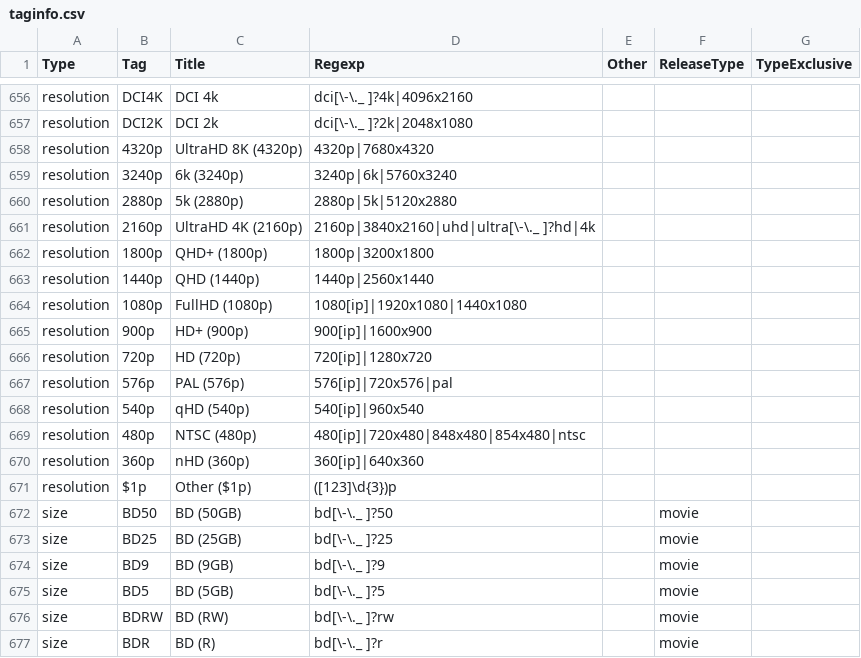
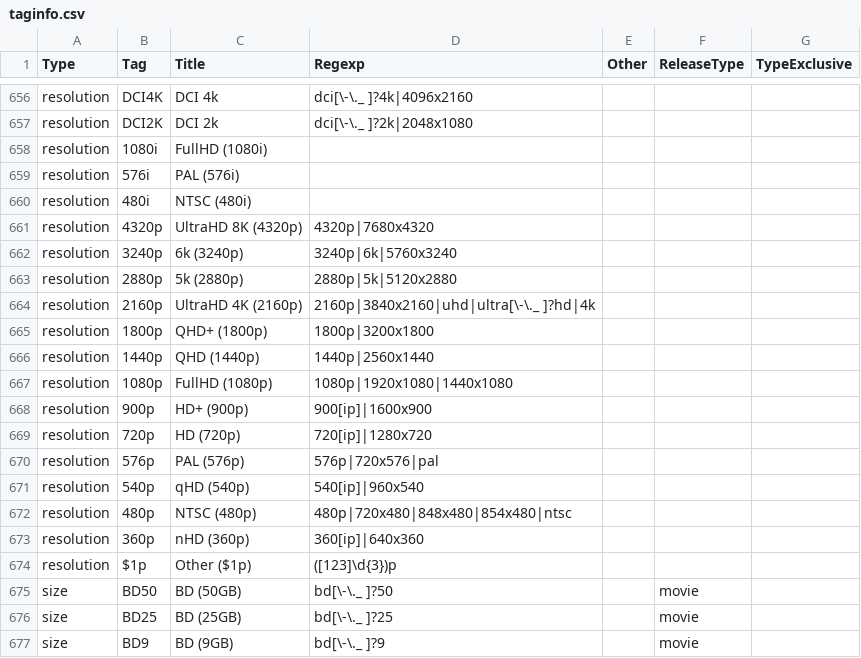
Before and after one commit to autobrr/rls, a CSV file: taginfo/taginfo.csv, drawn as a sheet; only a part is shown, gaps mark what is left out; the shorter side is filled out with more unchanged rows.

Commit message:
fix(resolution): interlaced reported as progressive

```diff
--- a/taginfo/taginfo.csv
+++ b/taginfo/taginfo.csv
@@ -657,2 +657,5 @@ resolution,DCI4K,DCI 4k,dci[\-\._ ]?4k|4096x2160,,,
 resolution,DCI2K,DCI 2k,dci[\-\._ ]?2k|2048x1080,,,
+resolution,1080i,FullHD (1080i),,,,
+resolution,576i,PAL (576i),,,,
+resolution,480i,NTSC (480i),,,,
 resolution,4320p,UltraHD 8K (4320p),4320p|7680x4320,,,
@@ -663,8 +666,8 @@ resolution,1800p,QHD+ (1800p),1800p|3200x1800,,,
 resolution,1440p,QHD (1440p),1440p|2560x1440,,,
-resolution,1080p,FullHD (1080p),1080[ip]|1920x1080|1440x1080,,,
+resolution,1080p,FullHD (1080p),1080p|1920x1080|1440x1080,,,
 resolution,900p,HD+ (900p),900[ip]|1600x900,,,
 resolution,720p,HD (720p),720[ip]|1280x720,,,
-resolution,576p,PAL (576p),576[ip]|720x576|pal,,,
+resolution,576p,PAL (576p),576p|720x576|pal,,,
 resolution,540p,qHD (540p),540[ip]|960x540,,,
-resolution,480p,NTSC (480p),480[ip]|720x480|848x480|854x480|ntsc,,,
+resolution,480p,NTSC (480p),480p|720x480|848x480|854x480|ntsc,,,
 resolution,360p,nHD (360p),360[ip]|640x360,,,
```
Also changed, not shown: 1 other file.
